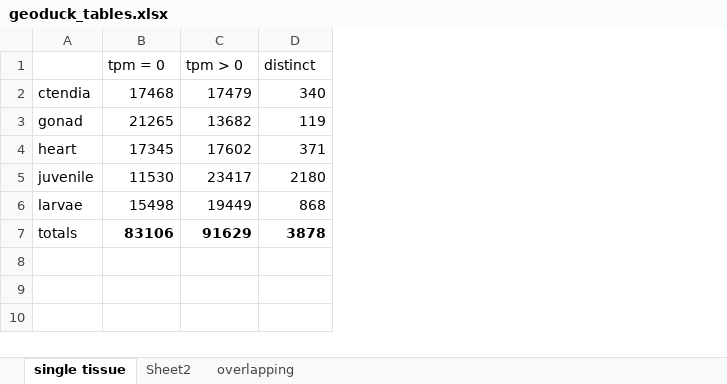
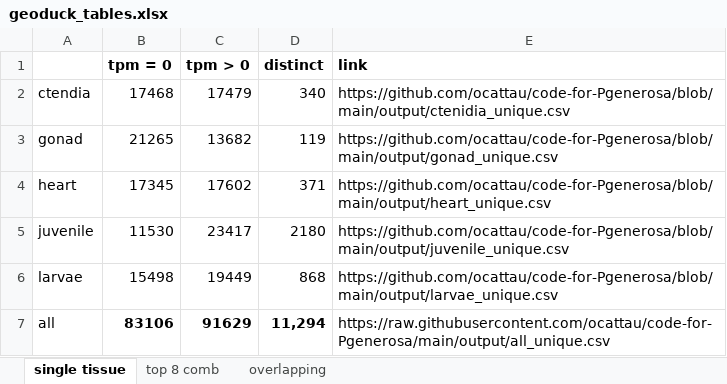
Before and after one commit to ocattau/code-for-Pgenerosa, an Excel workbook: characterize_larval_transciptome/plots/geoduck_tables.xlsx, sheet single tissue, drawn as a sheet; values as stored, in another font and other column widths than the file's, no borders; the diff names each change by its address in the sheet, - before the commit and + after, or states it on an @@ line.

```diff
--- a/characterize_larval_transciptome/plots/geoduck_tables.xlsx (sheet single tissue)
+++ b/characterize_larval_transciptome/plots/geoduck_tables.xlsx (sheet single tissue)
-sheet tab: Sheet2
+sheet tab: top 8 comb
+column E (link), rows 2-7: https://github.com/ocattau/code-for-Pgenerosa/blob/main/output/ctenidia_unique.csv | https://github.com/ocattau/code-for-Pgenerosa/blob/main/output/gonad_unique.csv | https://github.com/ocattau/code-for-Pgenerosa/blob/main/output/heart_unique.csv | https://github.com/ocattau/code-for-Pgenerosa/blob/main/output/juvenile_unique.csv | https://github.com/ocattau/code-for-Pgenerosa/blob/main/output/larvae_unique.csv | https://raw.githubusercontent.com/ocattau/code-for-Pgenerosa/main/output/all_unique.csv
-B1:D1 bold: off
+B1:D1 bold: on
-A7: totals
+A7: all
-D7 (distinct): 3878
+D7 (distinct): 11,294
```
Also changed, not shown: 3 other files.
